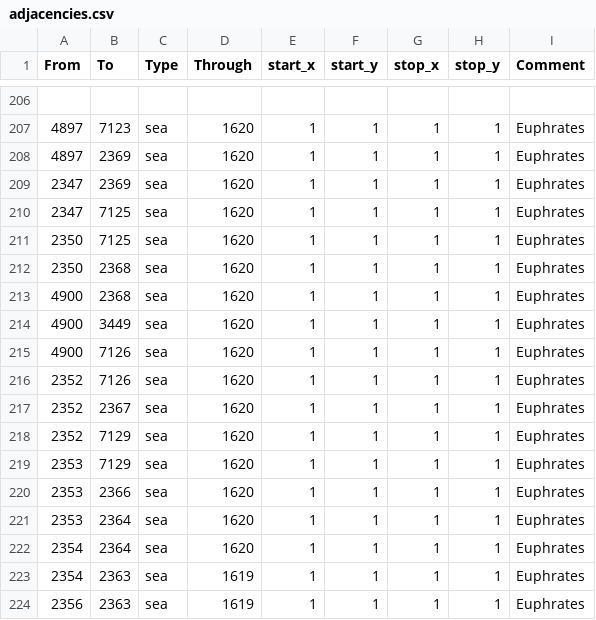
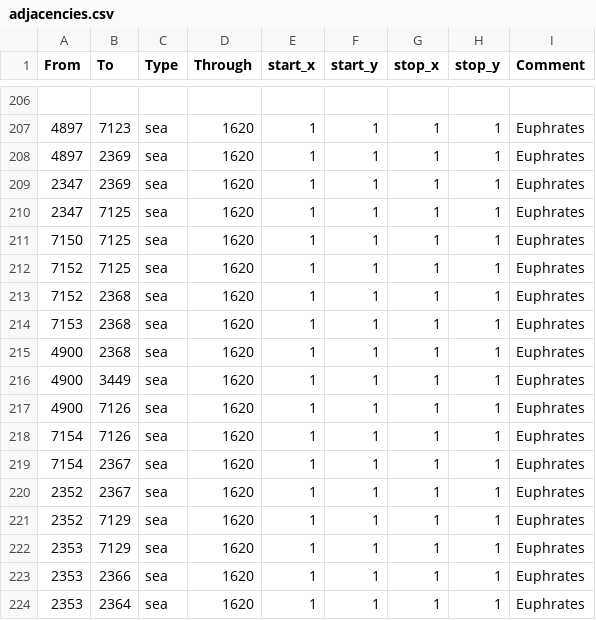
Before and after one commit to The-Triumvirate/Imperium-Universalis, a CSV file: map/adjacencies.csv, drawn as a sheet; only a part is shown, gaps mark what is left out; the shorter side is filled out with more unchanged rows.

```diff
--- a/map/adjacencies.csv
+++ b/map/adjacencies.csv
@@ -210,4 +210,6 @@ From;To;Type;Through;start_x;start_y;stop_x;stop_y;Comment
 2347;7125;sea;1620;1;1;1;1;Euphrates
-2350;7125;sea;1620;1;1;1;1;Euphrates
-2350;2368;sea;1620;1;1;1;1;Euphrates
+7150;7125;sea;1620;1;1;1;1;Euphrates
+7152;7125;sea;1620;1;1;1;1;Euphrates
+7152;2368;sea;1620;1;1;1;1;Euphrates
+7153;2368;sea;1620;1;1;1;1;Euphrates
 4900;2368;sea;1620;1;1;1;1;Euphrates
@@ -215,3 +217,4 @@ From;To;Type;Through;start_x;start_y;stop_x;stop_y;Comment
 4900;7126;sea;1620;1;1;1;1;Euphrates
-2352;7126;sea;1620;1;1;1;1;Euphrates
+7154;7126;sea;1620;1;1;1;1;Euphrates
+7154;2367;sea;1620;1;1;1;1;Euphrates
 2352;2367;sea;1620;1;1;1;1;Euphrates
```
Also changed, not shown: map/definition.csv, 58 other files.
